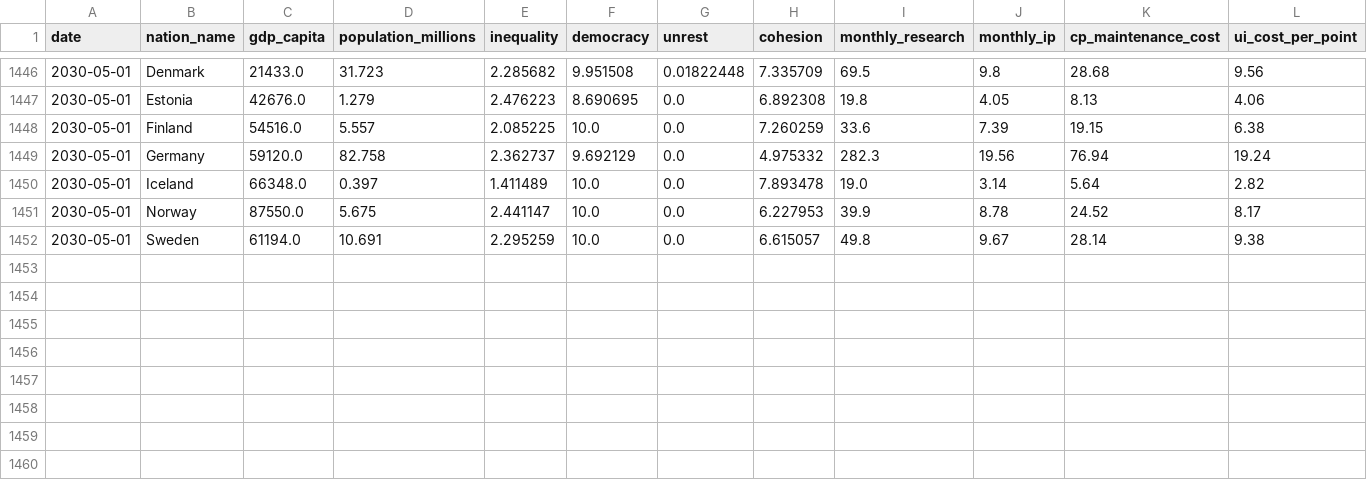
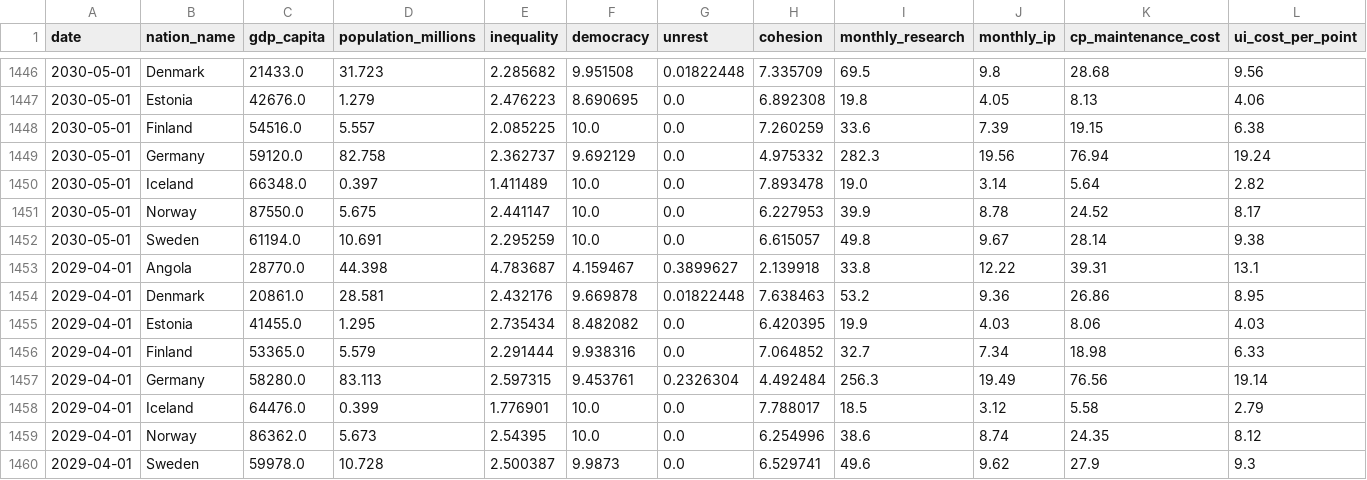
Before and after one commit to MartinUnity/games-terra-invicta, a CSV file: campaign_history.csv, drawn as a sheet; only a part is shown, gaps mark what is left out; rows hold the shown columns only; the diff names each change by its address in the sheet, - before the commit and + after, or states it on an @@ line.

Commit message:
Ready

```diff
--- a/campaign_history.csv
+++ b/campaign_history.csv
+row 1453: 2029-04-01 | Angola | 28770.0 | 44.398 | 4.783687 | 4.159467 | 0.3899627 | 2.139918 | 33.8 | 12.22 | 39.31 | 13.1
+row 1454: 2029-04-01 | Denmark | 20861.0 | 28.581 | 2.432176 | 9.669878 | 0.01822448 | 7.638463 | 53.2 | 9.36 | 26.86 | 8.95
+row 1455: 2029-04-01 | Estonia | 41455.0 | 1.295 | 2.735434 | 8.482082 | 0.0 | 6.420395 | 19.9 | 4.03 | 8.06 | 4.03
+row 1456: 2029-04-01 | Finland | 53365.0 | 5.579 | 2.291444 | 9.938316 | 0.0 | 7.064852 | 32.7 | 7.34 | 18.98 | 6.33
+row 1457: 2029-04-01 | Germany | 58280.0 | 83.113 | 2.597315 | 9.453761 | 0.2326304 | 4.492484 | 256.3 | 19.49 | 76.56 | 19.14
+row 1458: 2029-04-01 | Iceland | 64476.0 | 0.399 | 1.776901 | 10.0 | 0.0 | 7.788017 | 18.5 | 3.12 | 5.58 | 2.79
+row 1459: 2029-04-01 | Norway | 86362.0 | 5.673 | 2.54395 | 10.0 | 0.0 | 6.254996 | 38.6 | 8.74 | 24.35 | 8.12
+row 1460: 2029-04-01 | Sweden | 59978.0 | 10.728 | 2.500387 | 9.9873 | 0.0 | 6.529741 | 49.6 | 9.62 | 27.9 | 9.3
```
